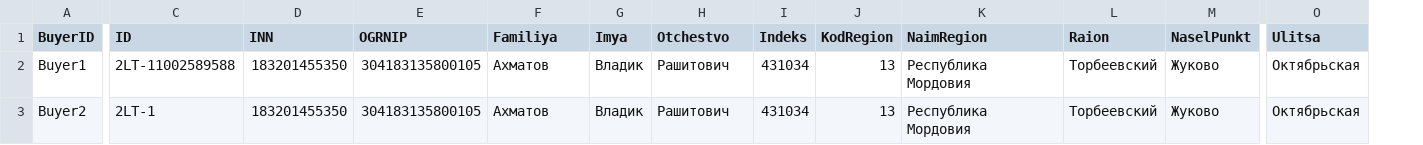
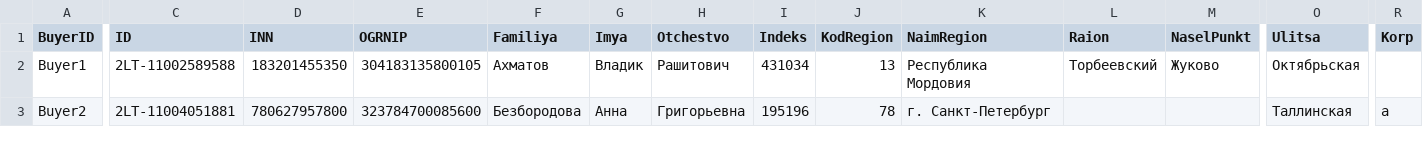
Before and after one commit to pimpslickbackkk/wbtochz, a CSV file: database_buyers.csv, drawn as a sheet; only a part is shown, gaps mark what is left out; the diff covers the shown part only; the diff names each change by its address in the sheet, - before the commit and + after, or states it on an @@ line.

```diff
--- a/database_buyers.csv
+++ b/database_buyers.csv
+column R (Korp), row 3: а
-C3 (ID): 2LT-1
+C3 (ID): 2LT-11004051881
-D3 (INN): 183201455350
+D3 (INN): 780627957800
-E3 (OGRNIP): 304183135800105
+E3 (OGRNIP): 323784700085600
-F3 (Familiya): Ахматов
+F3 (Familiya): Безбородова
-G3 (Imya): Владик
+G3 (Imya): Анна
-H3 (Otchestvo): Рашитович
+H3 (Otchestvo): Григорьевна
-I3 (Indeks): 431034
+I3 (Indeks): 195196
-J3 (KodRegion): 13
+J3 (KodRegion): 78
-K3 (NaimRegion): Республика Мордовия
+K3 (NaimRegion): г. Санкт-Петербург
-L3 (Raion): Торбеевский
+L3 (Raion): (empty)
-M3 (NaselPunkt): Жуково
+M3 (NaselPunkt): (empty)
-O3 (Ulitsa): Октябрьская
+O3 (Ulitsa): Таллинская
```
Also changed, not shown: 1 edited cell elsewhere in this file, database.csv, 26 other files.
